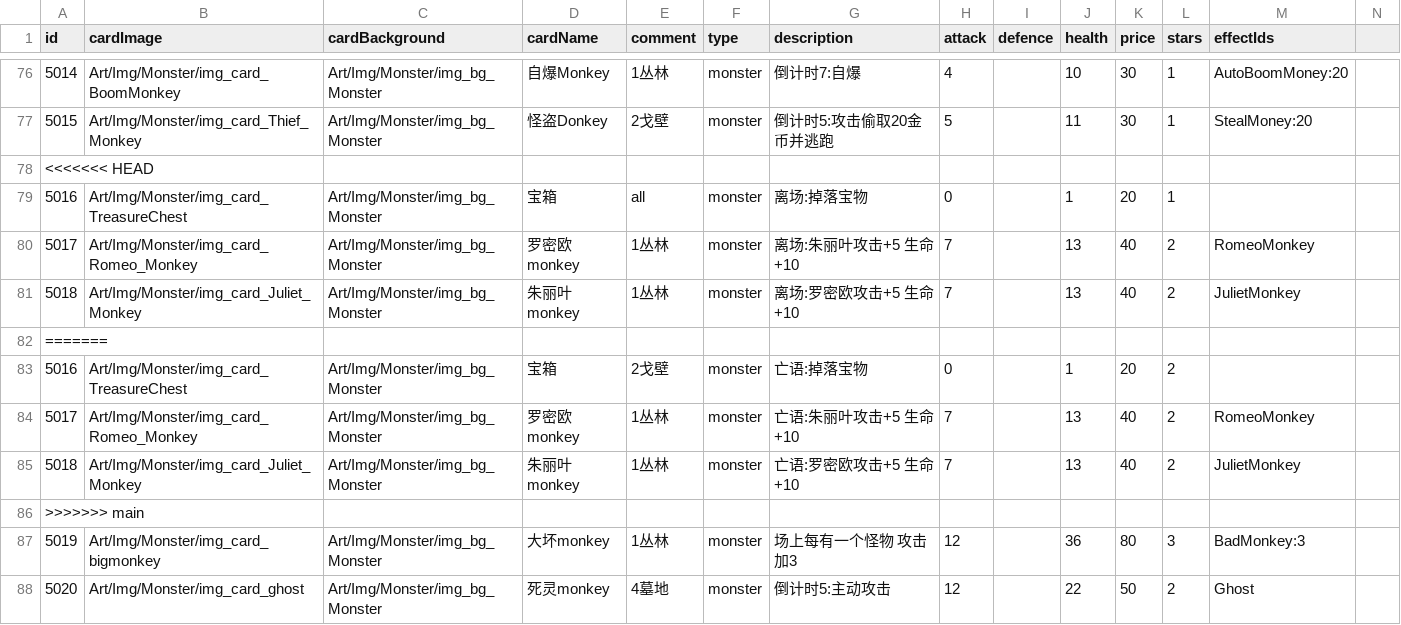
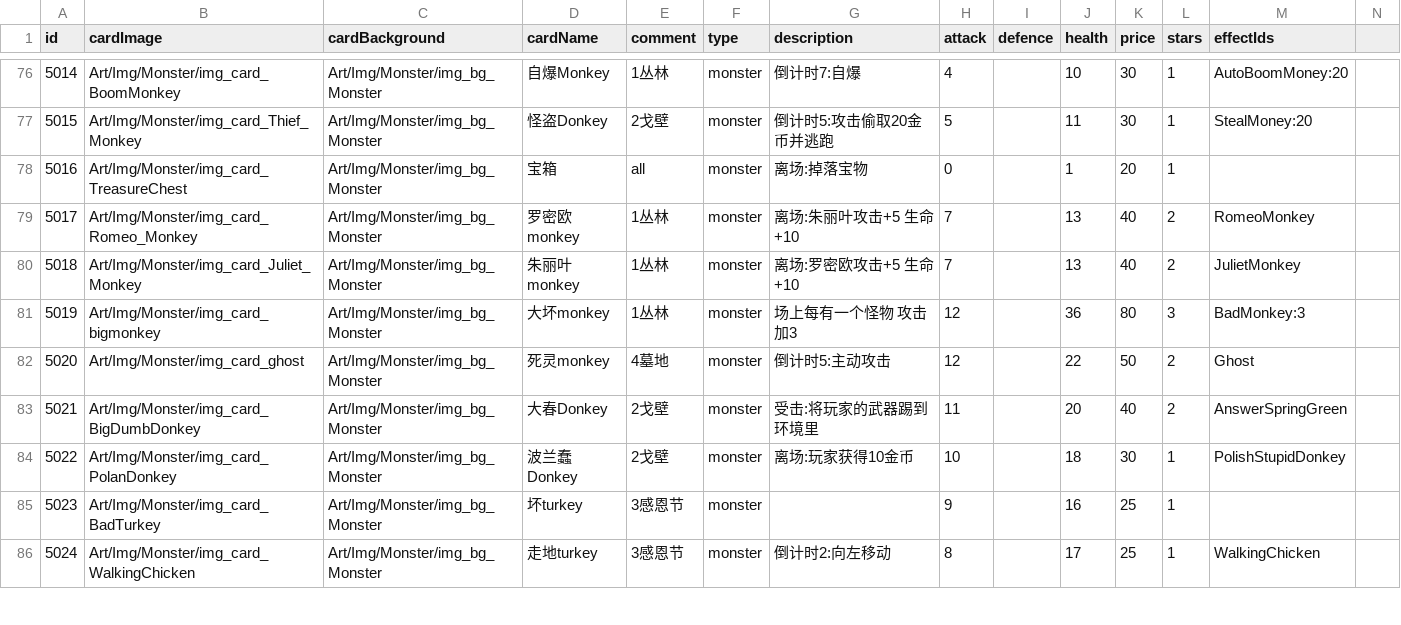
Before and after one commit to Nancobamboo/joeys-nightmare-2, a CSV file: joey2/Assets/Resources/Data/card_info.csv, drawn as a sheet; only a part is shown, gaps mark what is left out; the shorter side is filled out with more unchanged rows.

```diff
--- a/joey2/Assets/Resources/Data/card_info.csv
+++ b/joey2/Assets/Resources/Data/card_info.csv
@@ -77,3 +77,2 @@ id   ,cardImage ,cardBackground,cardName            ,comment,type,description,at
 5015,Art/Img/Monster/img_card_Thief_Monkey,Art/Img/Monster/img_bg_Monster,怪盗Donkey,2戈壁,monster,倒计时5:攻击偷取20金币并逃跑,5,,11,30,1,StealMoney:20,
-<<<<<<< HEAD
 5016,Art/Img/Monster/img_card_TreasureChest,Art/Img/Monster/img_bg_Monster,宝箱,all,monster,离场:掉落宝物,0,,1,20,1,,
@@ -81,7 +80,2 @@ id   ,cardImage ,cardBackground,cardName            ,comment,type,description,at
 5018,Art/Img/Monster/img_card_Juliet_Monkey,Art/Img/Monster/img_bg_Monster,朱丽叶monkey,1丛林,monster,离场:罗密欧攻击+5 生命+10,7,,13,40,2,JulietMonkey,
-=======
-5016,Art/Img/Monster/img_card_TreasureChest,Art/Img/Monster/img_bg_Monster,宝箱,2戈壁,monster,亡语:掉落宝物,0,,1,20,2,,
-5017,Art/Img/Monster/img_card_Romeo_Monkey,Art/Img/Monster/img_bg_Monster,罗密欧monkey,1丛林,monster,亡语:朱丽叶攻击+5 生命+10,7,,13,40,2,RomeoMonkey,
-5018,Art/Img/Monster/img_card_Juliet_Monkey,Art/Img/Monster/img_bg_Monster,朱丽叶monkey,1丛林,monster,亡语:罗密欧攻击+5 生命+10,7,,13,40,2,JulietMonkey,
->>>>>>> main
 5019,Art/Img/Monster/img_card_bigmonkey,Art/Img/Monster/img_bg_Monster,大坏monkey,1丛林,monster,场上每有一个怪物 攻击加3,12,,36,80,3,BadMonkey:3,
```
